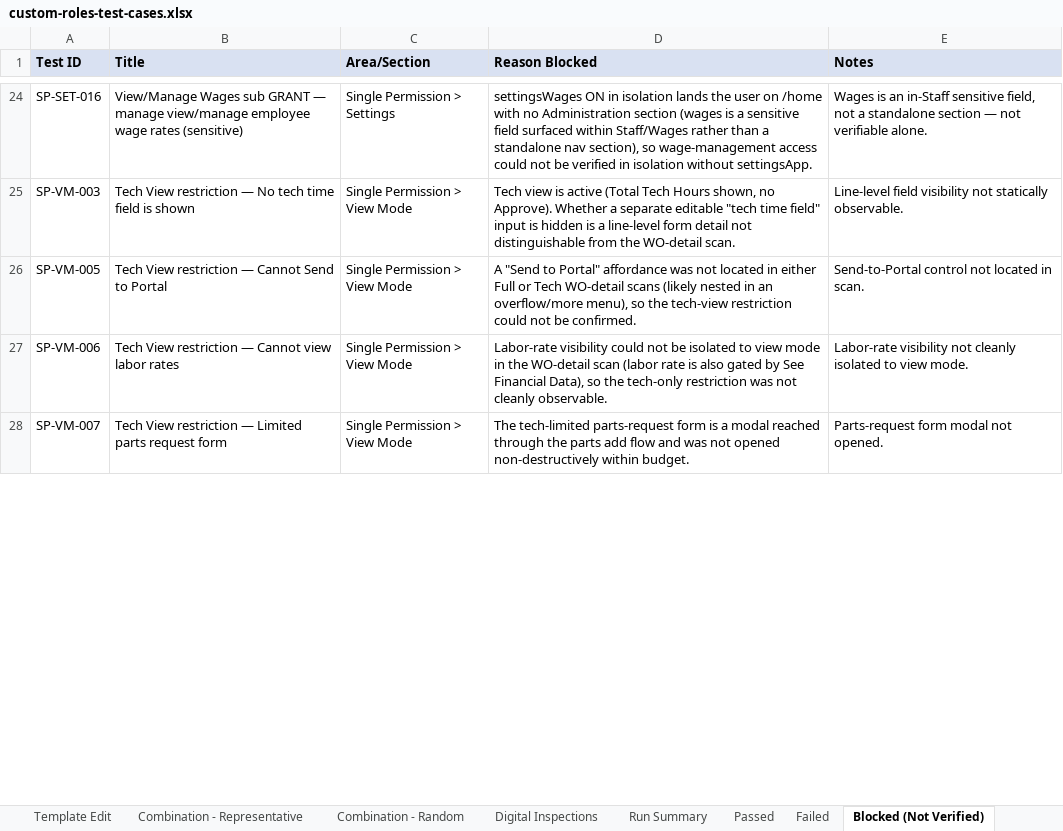
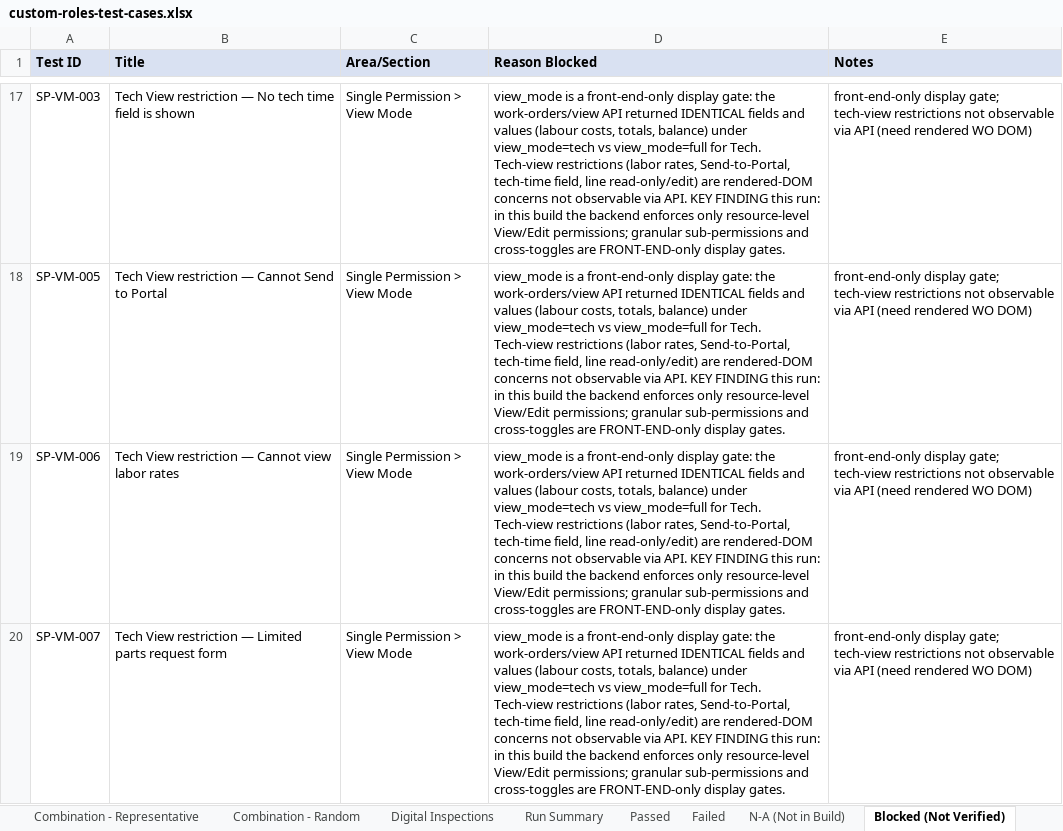
Before and after one commit to bilalmuzamil-sketch/Manual-test-Cases, an Excel workbook: custom-roles-test-cases.xlsx, sheet Blocked (Not Verified), drawn as a sheet; only a part is shown, gaps mark what is left out; values as stored, in another font and other column widths than the file's, no borders; removed rows and columns are numbered as before the commit, all else as after; the diff covers the shown part only; the diff names each change by its address in the sheet, - before the commit and + after, or states it on an @@ line.

```diff
--- a/custom-roles-test-cases.xlsx (sheet Blocked (Not Verified))
+++ b/custom-roles-test-cases.xlsx (sheet Blocked (Not Verified))
+sheet tab: N-A (Not in Build)
-row 24: SP-SET-016 | View/Manage Wages sub GRANT — manage view/manage employee wage rates (sensitive) | Single Permission > Settings | settingsWages ON in isolation lands the user on /home with no Administration section (wages is a sensitive field surfaced within Staff/Wages rather than a standalone nav section), so wage-management access could not be verified in isolation without settingsApp. | Wages is an in-Staff sensitive field, not a standalone section — not verifiable alone.
-D17 (Reason Blocked): Tech view is active (Total Tech Hours shown, no Approve). Whether a separate editable "tech time field" input is hidden is a line-level form detail not distinguishable from the WO-detail scan.
+D17 (Reason Blocked): view_mode is a front-end-only display gate: the work-orders/view API returned IDENTICAL fields and values (labour costs, totals, balance) under view_mode=tech vs view_mode=full for Tech. Tech-view restrictions (labor rates, Send-to-Portal, tech-time field, line read-only/edit) are rendered-DOM concerns not observable via API. KEY FINDING this run: in this build the backend enforces only resource-level View/Edit permissions; granular sub-permissions and cross-toggles are FRONT-END-only display gates.
-E17 (Notes): Line-level field visibility not statically observable.
+E17 (Notes): front-end-only display gate; tech-view restrictions not observable via API (need rendered WO DOM)
-D18 (Reason Blocked): A "Send to Portal" affordance was not located in either Full or Tech WO-detail scans (likely nested in an overflow/more menu), so the tech-view restriction could not be confirmed.
+D18 (Reason Blocked): view_mode is a front-end-only display gate: the work-orders/view API returned IDENTICAL fields and values (labour costs, totals, balance) under view_mode=tech vs view_mode=full for Tech. Tech-view restrictions (labor rates, Send-to-Portal, tech-time field, line read-only/edit) are rendered-DOM concerns not observable via API. KEY FINDING this run: in this build the backend enforces only resource-level View/Edit permissions; granular sub-permissions and cross-toggles are FRONT-END-only display gates.
-E18 (Notes): Send-to-Portal control not located in scan.
+E18 (Notes): front-end-only display gate; tech-view restrictions not observable via API (need rendered WO DOM)
-D19 (Reason Blocked): Labor-rate visibility could not be isolated to view mode in the WO-detail scan (labor rate is also gated by See Financial Data), so the tech-only restriction was not cleanly observable.
+D19 (Reason Blocked): view_mode is a front-end-only display gate: the work-orders/view API returned IDENTICAL fields and values (labour costs, totals, balance) under view_mode=tech vs view_mode=full for Tech. Tech-view restrictions (labor rates, Send-to-Portal, tech-time field, line read-only/edit) are rendered-DOM concerns not observable via API. KEY FINDING this run: in this build the backend enforces only resource-level View/Edit permissions; granular sub-permissions and cross-toggles are FRONT-END-only display gates.
-E19 (Notes): Labor-rate visibility not cleanly isolated to view mode.
+E19 (Notes): front-end-only display gate; tech-view restrictions not observable via API (need rendered WO DOM)
-D20 (Reason Blocked): The tech-limited parts-request form is a modal reached through the parts add flow and was not opened non-destructively within budget.
+D20 (Reason Blocked): view_mode is a front-end-only display gate: the work-orders/view API returned IDENTICAL fields and values (labour costs, totals, balance) under view_mode=tech vs view_mode=full for Tech. Tech-view restrictions (labor rates, Send-to-Portal, tech-time field, line read-only/edit) are rendered-DOM concerns not observable via API. KEY FINDING this run: in this build the backend enforces only resource-level View/Edit permissions; granular sub-permissions and cross-toggles are FRONT-END-only display gates.
-E20 (Notes): Parts-request form modal not opened.
+E20 (Notes): front-end-only display gate; tech-view restrictions not observable via API (need rendered WO DOM)
```
Also changed, not shown: 11 removed rows and 50 edited cells elsewhere in this sheet, sheet Run Summary, sheet Passed, sheet Failed, custom-roles-test-run-by-status.xlsx, 14 other files.
